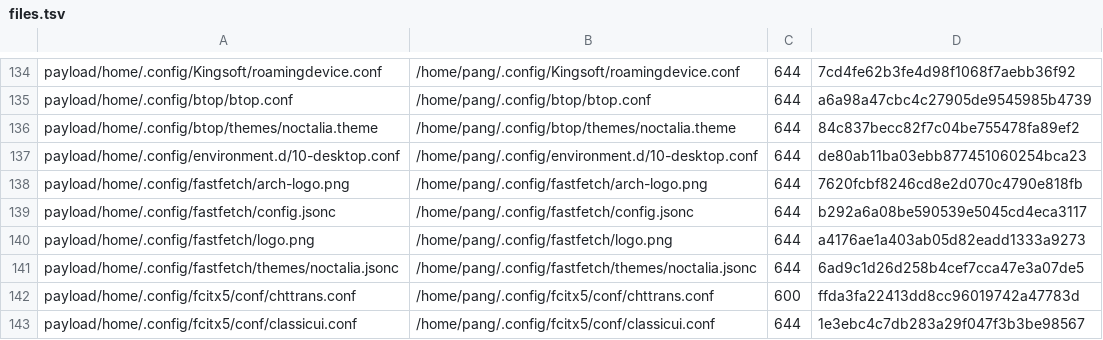
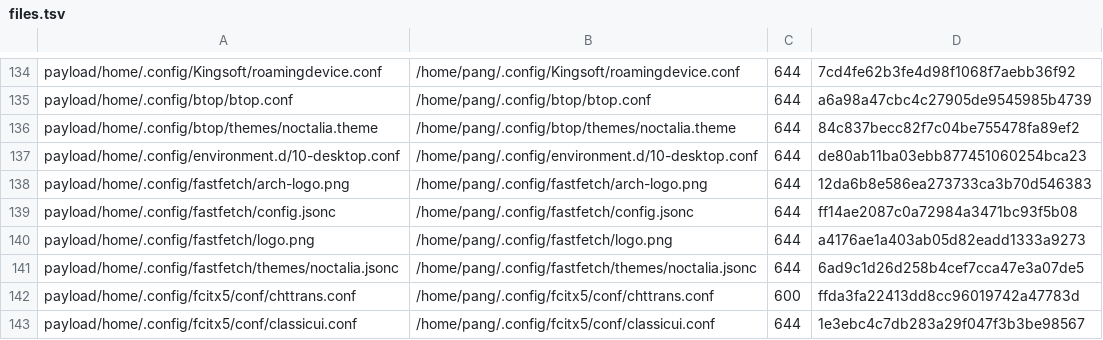
Before and after one commit to tjz123psh/arch-noctalia, a TSV file: manifests/files.tsv, drawn as a sheet; only a part is shown, gaps mark what is left out.

```diff
--- a/manifests/files.tsv
+++ b/manifests/files.tsv
@@ -137,4 +137,4 @@ payload/home/.config/btop/themes/noctalia.theme	/home/pang/.config/btop/themes/n
 payload/home/.config/environment.d/10-desktop.conf	/home/pang/.config/environment.d/10-desktop.conf	644	de80ab11ba03ebb877451060254bca23
-payload/home/.config/fastfetch/arch-logo.png	/home/pang/.config/fastfetch/arch-logo.png	644	7620fcbf8246cd8e2d070c4790e818fb
-payload/home/.config/fastfetch/config.jsonc	/home/pang/.config/fastfetch/config.jsonc	644	b292a6a08be590539e5045cd4eca3117
+payload/home/.config/fastfetch/arch-logo.png	/home/pang/.config/fastfetch/arch-logo.png	644	12da6b8e586ea273733ca3b70d546383
+payload/home/.config/fastfetch/config.jsonc	/home/pang/.config/fastfetch/config.jsonc	644	ff14ae2087c0a72984a3471bc93f5b08
 payload/home/.config/fastfetch/logo.png	/home/pang/.config/fastfetch/logo.png	644	a4176ae1a403ab05d82eadd1333a9273
```
Also changed, not shown: 2 other files.
